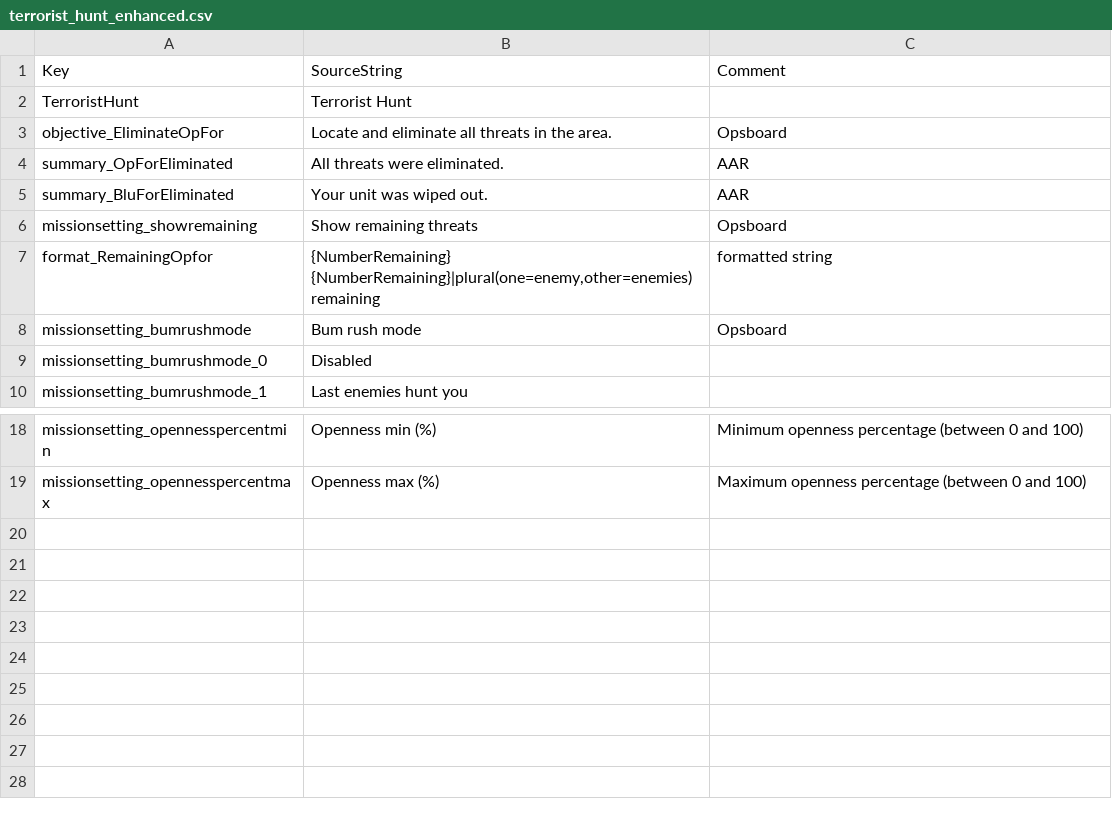
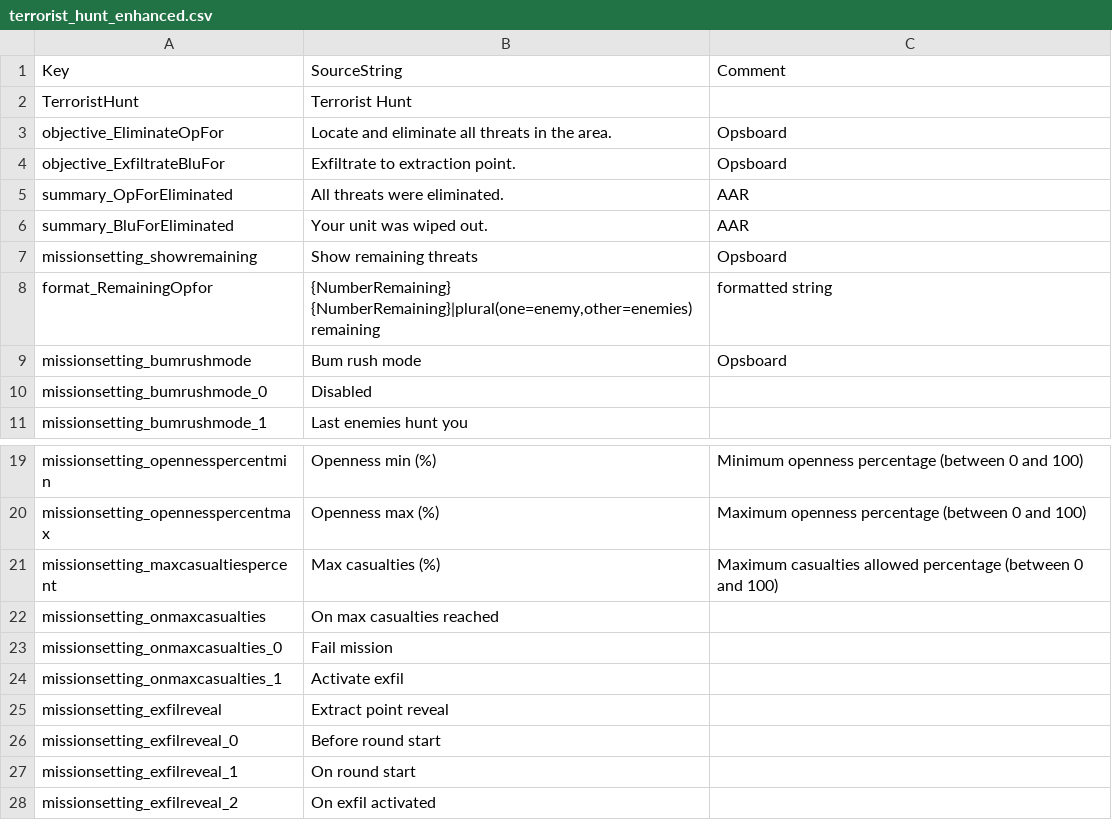
Before and after one commit to Ninjamamia/ground-branch-enhanced-mod, a CSV file: GroundBranch/Content/Localization/GroundBranch/en/gbem/terrorist_hunt_enhanced.csv, drawn as a sheet; only a part is shown, gaps mark what is left out.

Commit message:
Add a maxCasualties feature to the TerroristHuntEnhanced game mode

```diff
--- a/GroundBranch/Content/Localization/GroundBranch/en/gbem/terrorist_hunt_enhanced.csv
+++ b/GroundBranch/Content/Localization/GroundBranch/en/gbem/terrorist_hunt_enhanced.csv
@@ -3,2 +3,3 @@ Key,SourceString,Comment
 "objective_EliminateOpFor","Locate and eliminate all threats in the area.","Opsboard"
+"objective_ExfiltrateBluFor","Exfiltrate to extraction point.","Opsboard"
 "summary_OpForEliminated","All threats were eliminated.","AAR"
@@ -19 +20,9 @@ Key,SourceString,Comment
 "missionsetting_opennesspercentmax","Openness max (%)", "Maximum openness percentage (between 0 and 100)"
+"missionsetting_maxcasualtiespercent","Max casualties (%)", "Maximum casualties allowed percentage (between 0 and 100)"
+"missionsetting_onmaxcasualties","On max casualties reached",
+"missionsetting_onmaxcasualties_0","Fail mission",
+"missionsetting_onmaxcasualties_1","Activate exfil",
+"missionsetting_exfilreveal","Extract point reveal",
+"missionsetting_exfilreveal_0","Before round start",
+"missionsetting_exfilreveal_1","On round start",
+"missionsetting_exfilreveal_2","On exfil activated",
```
Also changed, not shown: 1 other file.
